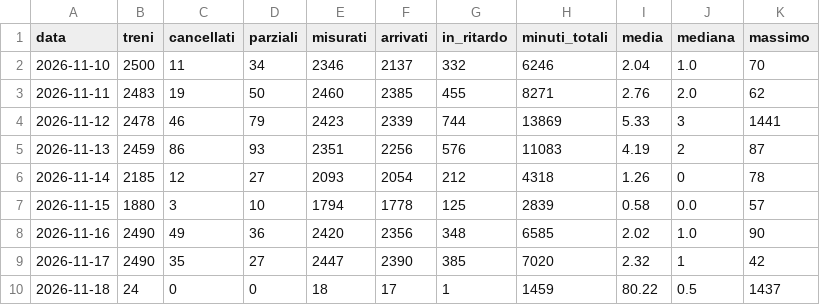
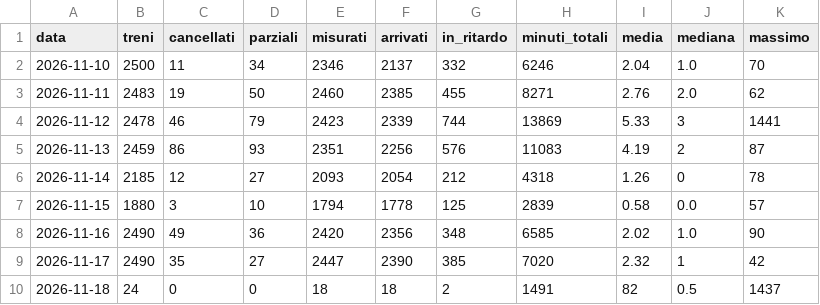
Before and after one commit to Easyinve/trenord-ritardi, a CSV file: archivio/riepilogo.csv, drawn as a sheet.

```diff
--- a/archivio/riepilogo.csv
+++ b/archivio/riepilogo.csv
@@ -9,2 +9,2 @@ data,treni,cancellati,parziali,misurati,arrivati,in_ritardo,minuti_totali,media,
 2026-11-17,2490,35,27,2447,2390,385,7020,2.32,1,42
-2026-11-18,24,0,0,18,17,1,1459,80.22,0.5,1437
+2026-11-18,24,0,0,18,18,2,1491,82,0.5,1437
```
Also changed, not shown: archivio/2026-11-18.csv, archivio/mensile.csv.
